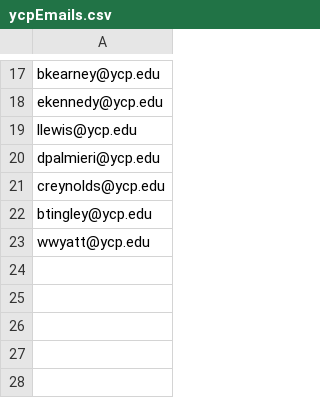
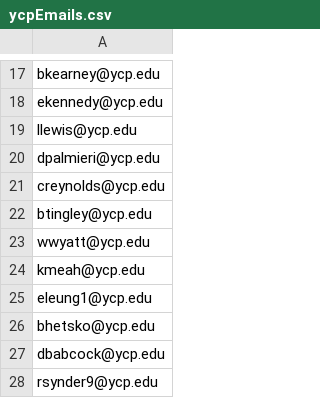
Before and after one commit to alouderback/CS320_Team_Repository, a CSV file: tutoringWebsite/src/tutoringWebsite/persist/res/ycpEmails.csv, drawn as a sheet; only a part is shown, gaps mark what is left out.

```diff
--- a/tutoringWebsite/src/tutoringWebsite/persist/res/ycpEmails.csv
+++ b/tutoringWebsite/src/tutoringWebsite/persist/res/ycpEmails.csv
@@ -23 +23,6 @@ btingley@ycp.edu
 wwyatt@ycp.edu
+kmeah@ycp.edu
+eleung1@ycp.edu
+bhetsko@ycp.edu
+dbabcock@ycp.edu
+rsynder9@ycp.edu
```
Also changed, not shown: 2 other files.
